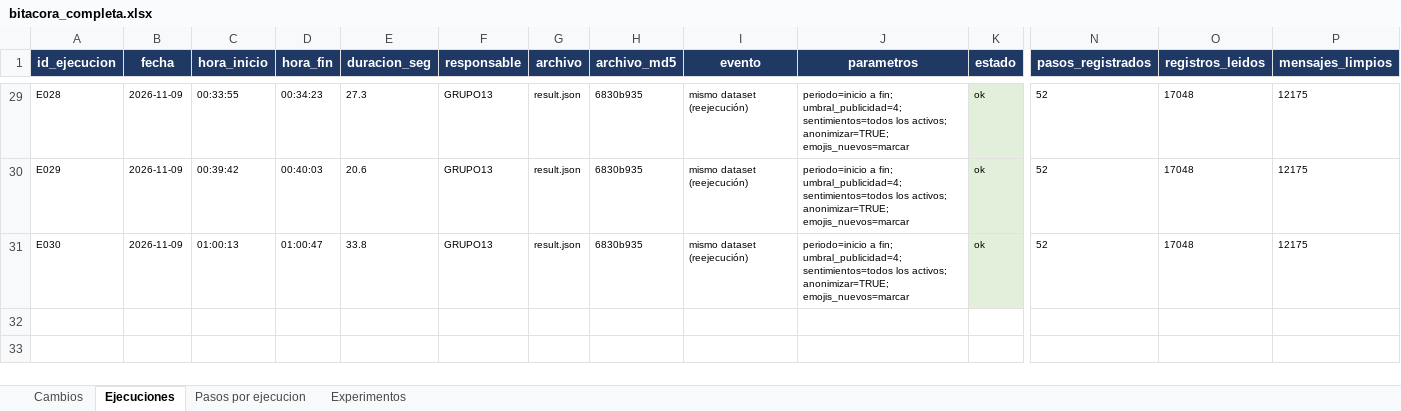
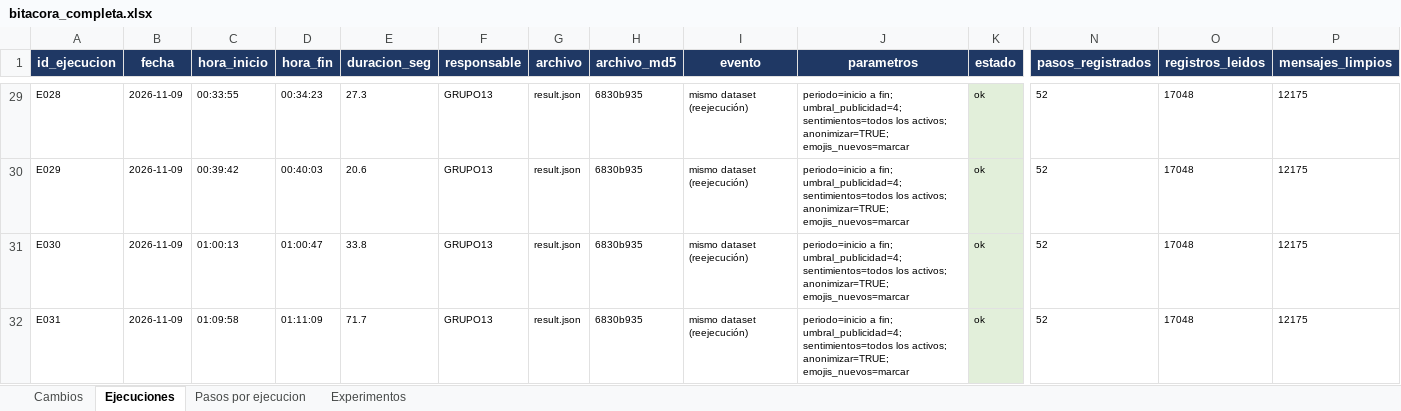
Before and after one commit to MarceloLuque44/AnSent_DT, an Excel workbook: r/bitacoras/bitacora_completa.xlsx, sheet Ejecuciones, drawn as a sheet; only a part is shown, gaps mark what is left out; values as stored, in another font and other column widths than the file's, no borders; rows hold the shown columns only; the diff names each change by its address in the sheet, - before the commit and + after, or states it on an @@ line.

```diff
--- a/r/bitacoras/bitacora_completa.xlsx (sheet Ejecuciones)
+++ b/r/bitacoras/bitacora_completa.xlsx (sheet Ejecuciones)
+row 32: E031 | 2026-11-09 | 01:09:58 | 01:11:09 | 71.7 | GRUPO13 | result.json | 6830b935 | mismo dataset (reejecución) | periodo=inicio a fin; umbral_publicidad=4; sentimientos=todos los activos; anonimizar=TRUE; emojis_nuevos=marcar | ok | 52 | 17048 | 12175
```
Also changed, not shown: sheet Pasos por ejecucion, sheet Cambios, r/bitacoras/bitacora_limpia.xlsx, 4 other files.
